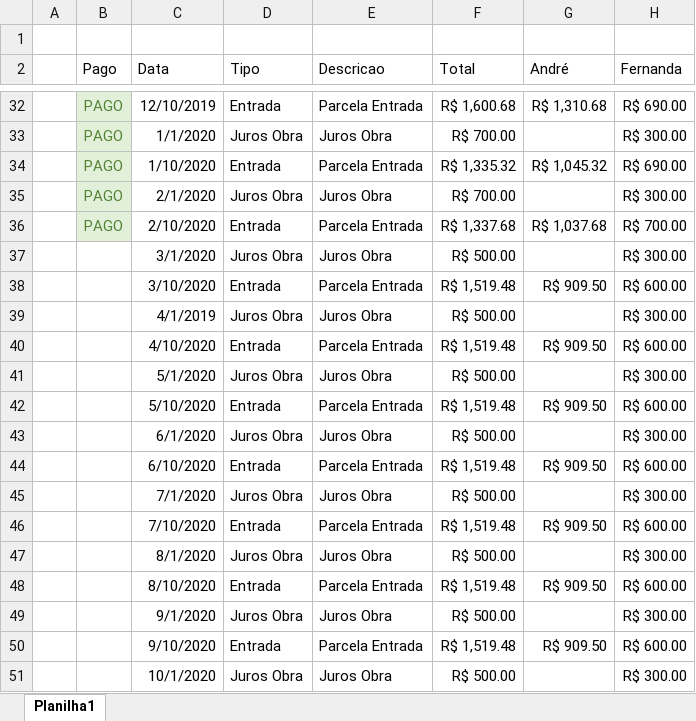
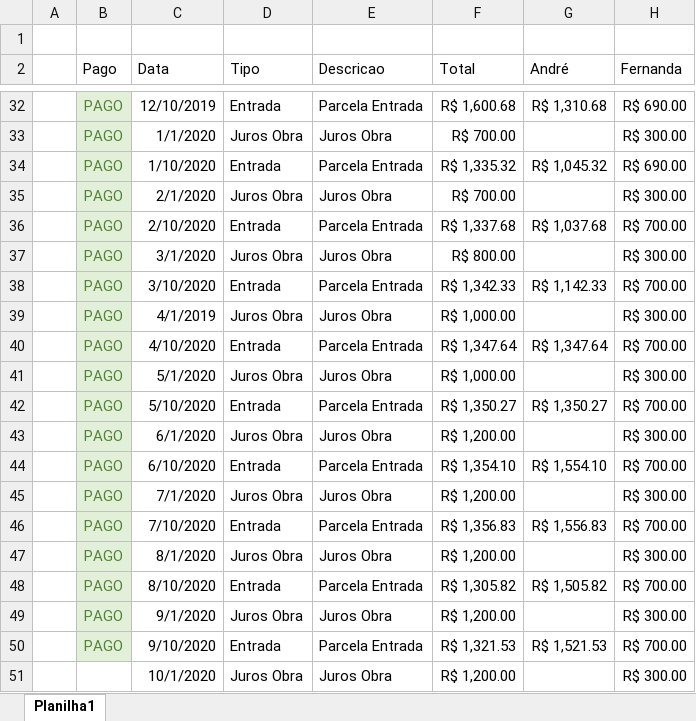
Before and after one commit to andrebonetti/Controle_Financeiro, an Excel workbook: Arquivos/Acerto AP.xlsx, sheet Planilha1, drawn as a sheet; only a part is shown, gaps mark what is left out; values as stored, in another font and other column widths than the file's, no borders; table styles not drawn; the diff covers the shown part only; the diff names each change by its address in the sheet, - before the commit and + after, or states it on an @@ line.

```diff
--- a/Arquivos/Acerto AP.xlsx (sheet Planilha1)
+++ b/Arquivos/Acerto AP.xlsx (sheet Planilha1)
-B37:B50 (Pago): (empty)
+B37:B50 (Pago): PAGO
-B37:B50 fill: none
+B37:B50 fill: #E2F0D9
-F37 (Total): R$ 500.00
+F37 (Total): R$ 800.00
-F38 (Total): R$ 1,519.48
+F38 (Total): R$ 1,342.33
-G38 (André): R$ 909.50
+G38 (André): R$ 1,142.33
-H38 (Fernanda): R$ 600.00
+H38 (Fernanda): R$ 700.00
-F39 (Total): R$ 500.00
+F39 (Total): R$ 1,000.00
-F40 (Total): R$ 1,519.48
+F40 (Total): R$ 1,347.64
-G40 (André): R$ 909.50
+G40 (André): R$ 1,347.64
-H40 (Fernanda): R$ 600.00
+H40 (Fernanda): R$ 700.00
-F41 (Total): R$ 500.00
+F41 (Total): R$ 1,000.00
-F42 (Total): R$ 1,519.48
+F42 (Total): R$ 1,350.27
-G42 (André): R$ 909.50
+G42 (André): R$ 1,350.27
-H42 (Fernanda): R$ 600.00
+H42 (Fernanda): R$ 700.00
-F43 (Total): R$ 500.00
+F43 (Total): R$ 1,200.00
-F44 (Total): R$ 1,519.48
+F44 (Total): R$ 1,354.10
-G44 (André): R$ 909.50
+G44 (André): R$ 1,554.10
-H44 (Fernanda): R$ 600.00
+H44 (Fernanda): R$ 700.00
-F45 (Total): R$ 500.00
+F45 (Total): R$ 1,200.00
-F46 (Total): R$ 1,519.48
+F46 (Total): R$ 1,356.83
-G46 (André): R$ 909.50
+G46 (André): R$ 1,556.83
-H46 (Fernanda): R$ 600.00
+H46 (Fernanda): R$ 700.00
-F47 (Total): R$ 500.00
+F47 (Total): R$ 1,200.00
-F48 (Total): R$ 1,519.48
+F48 (Total): R$ 1,305.82
-G48 (André): R$ 909.50
+G48 (André): R$ 1,505.82
-H48 (Fernanda): R$ 600.00
+H48 (Fernanda): R$ 700.00
-F49 (Total): R$ 500.00
+F49 (Total): R$ 1,200.00
-F50 (Total): R$ 1,519.48
+F50 (Total): R$ 1,321.53
-G50 (André): R$ 909.50
+G50 (André): R$ 1,521.53
-H50 (Fernanda): R$ 600.00
+H50 (Fernanda): R$ 700.00
-F51 (Total): R$ 500.00
+F51 (Total): R$ 1,200.00
```
Also changed, not shown: 1 added row, 1 removed row and 22 edited cells elsewhere in this sheet, Arquivos/Geral_Relatorio.xlsx, 20 other files.
